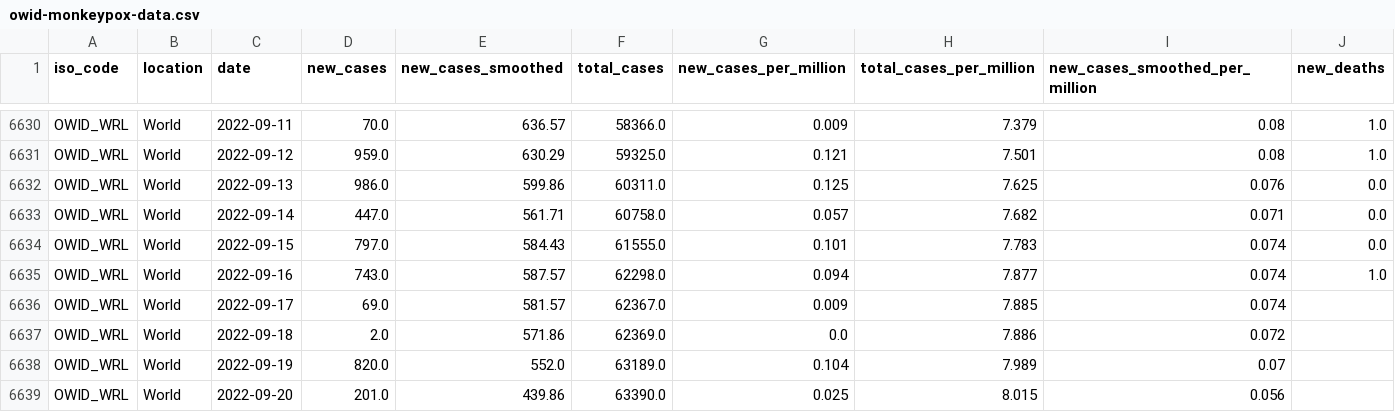
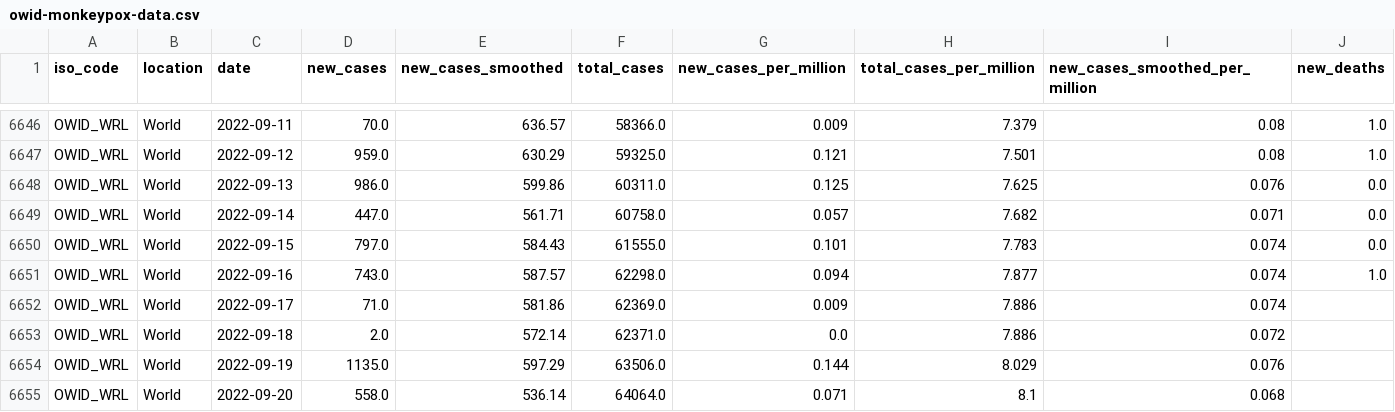
Before and after one commit to owid/monkeypox, a CSV file: owid-monkeypox-data.csv, drawn as a sheet; only a part is shown, gaps mark what is left out; addresses are those after the commit; the diff covers the shown part only; the diff names each change by its address in the sheet, - before the commit and + after, or states it on an @@ line.

```diff
--- a/owid-monkeypox-data.csv
+++ b/owid-monkeypox-data.csv
-D6652 (new_cases): 69.0
+D6652 (new_cases): 71.0
-E6652 (new_cases_smoothed): 581.57
+E6652 (new_cases_smoothed): 581.86
-F6652 (total_cases): 62367.0
+F6652 (total_cases): 62369.0
-H6652 (total_cases_per_million): 7.885
+H6652 (total_cases_per_million): 7.886
-E6653 (new_cases_smoothed): 571.86
+E6653 (new_cases_smoothed): 572.14
-F6653 (total_cases): 62369.0
+F6653 (total_cases): 62371.0
-D6654 (new_cases): 820.0
+D6654 (new_cases): 1135.0
-E6654 (new_cases_smoothed): 552.0
+E6654 (new_cases_smoothed): 597.29
-F6654 (total_cases): 63189.0
+F6654 (total_cases): 63506.0
-G6654 (new_cases_per_million): 0.104
+G6654 (new_cases_per_million): 0.144
-H6654 (total_cases_per_million): 7.989
+H6654 (total_cases_per_million): 8.029
-I6654 (new_cases_smoothed_per_million): 0.07
+I6654 (new_cases_smoothed_per_million): 0.076
-D6655 (new_cases): 201.0
+D6655 (new_cases): 558.0
-E6655 (new_cases_smoothed): 439.86
+E6655 (new_cases_smoothed): 536.14
-F6655 (total_cases): 63390.0
+F6655 (total_cases): 64064.0
-G6655 (new_cases_per_million): 0.025
+G6655 (new_cases_per_million): 0.071
-H6655 (total_cases_per_million): 8.015
+H6655 (total_cases_per_million): 8.1
-I6655 (new_cases_smoothed_per_million): 0.056
+I6655 (new_cases_smoothed_per_million): 0.068
```
Also changed, not shown: 16 added rows and 5 edited cells elsewhere in this file.
